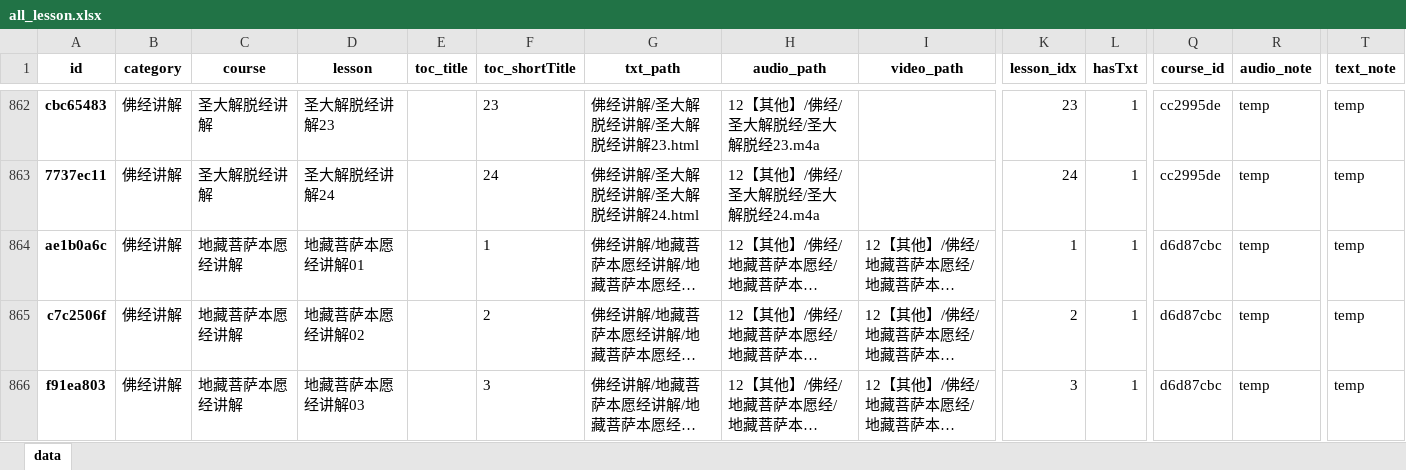
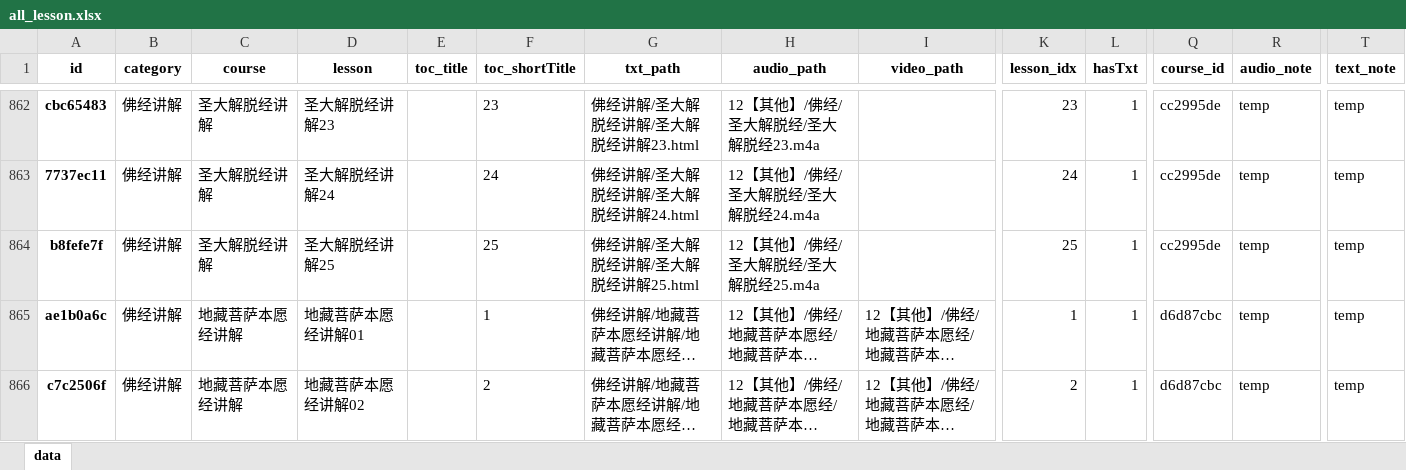
Before and after one commit to hliuleo/lamatxt, an Excel workbook: all_lesson.xlsx, sheet data, drawn as a sheet; only a part is shown, gaps mark what is left out; the shorter side is filled out with more unchanged rows; long unchanged cells end in …; values as stored, in another font and other column widths than the file's, no borders; rows hold the shown columns only; the diff names each change by its address in the sheet, - before the commit and + after, or states it on an @@ line.

Commit message:
update data

```diff
--- a/all_lesson.xlsx (sheet data)
+++ b/all_lesson.xlsx (sheet data)
+row 864: b8fefe7f | 佛经讲解 | 圣大解脱经讲解 | 圣大解脱经讲解25 |  | 25 | 佛经讲解/圣大解脱经讲解/圣大解脱经讲解25.html | 12【其他】/佛经/圣大解脱经/圣大解脱经25.m4a |  | 25 | 1 | cc2995de | temp | temp
```
Also changed, not shown: all_course.xlsx, 2 other files.
